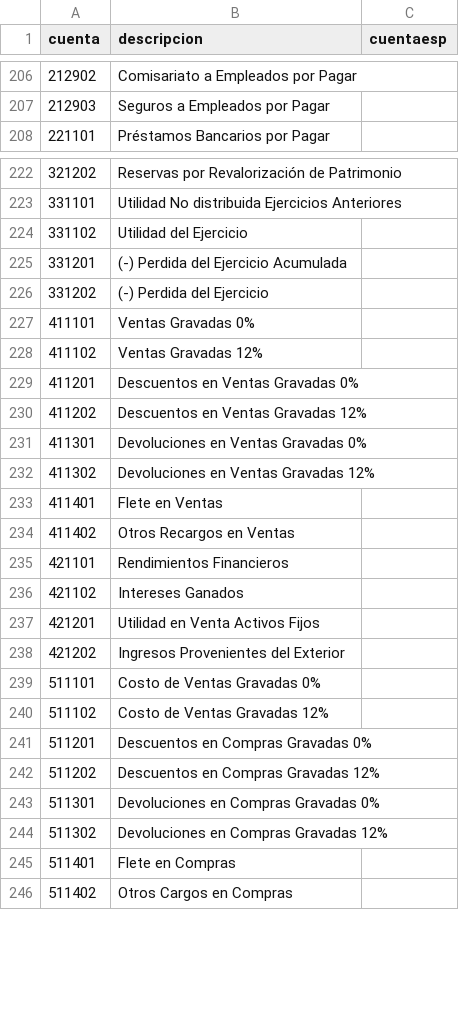
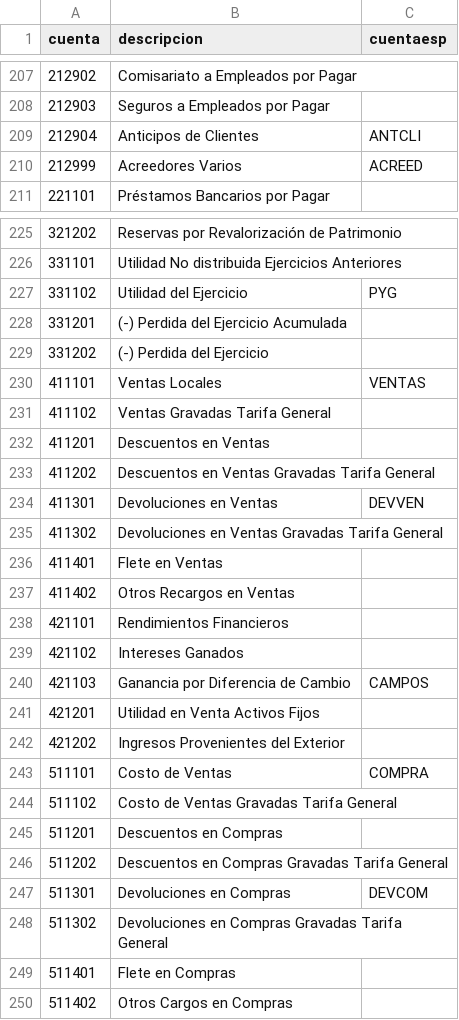
Before and after one commit to Xfirepc/SpiderFSCore, a CSV file: Core/Data/Codpais/ECU/defaultPlan.csv, drawn as a sheet; only a part is shown, gaps mark what is left out; the diff covers the shown part only.

```diff
--- a/Core/Data/Codpais/ECU/defaultPlan.csv
+++ b/Core/Data/Codpais/ECU/defaultPlan.csv
@@ -207,2 +208,4 @@
 "212903";"Seguros a Empleados por Pagar";""
+"212904";"Anticipos de Clientes";"ANTCLI"
+"212999";"Acreedores Varios";"ACREED"
 "221101";"Préstamos Bancarios por Pagar";""
@@ -223,11 +226,11 @@
 "331101";"Utilidad No distribuida Ejercicios Anteriores";""
-"331102";"Utilidad del Ejercicio";""
+"331102";"Utilidad del Ejercicio";"PYG"
 "331201";"(-) Perdida del Ejercicio Acumulada";""
 "331202";"(-) Perdida del Ejercicio";""
-"411101";"Ventas Gravadas 0%";""
-"411102";"Ventas Gravadas 12%";""
-"411201";"Descuentos en Ventas Gravadas 0%";""
-"411202";"Descuentos en Ventas Gravadas 12%";""
-"411301";"Devoluciones en Ventas Gravadas 0%";""
-"411302";"Devoluciones en Ventas Gravadas 12%";""
+"411101";"Ventas Locales";"VENTAS"
+"411102";"Ventas Gravadas Tarifa General";""
+"411201";"Descuentos en Ventas";""
+"411202";"Descuentos en Ventas Gravadas Tarifa General";""
+"411301";"Devoluciones en Ventas";"DEVVEN"
+"411302";"Devoluciones en Ventas Gravadas Tarifa General";""
 "411401";"Flete en Ventas";""
@@ -236,10 +239,11 @@
 "421102";"Intereses Ganados";""
+"421103";"Ganancia por Diferencia de Cambio";"CAMPOS"
 "421201";"Utilidad en Venta Activos Fijos";""
 "421202";"Ingresos Provenientes del Exterior";""
-"511101";"Costo de Ventas Gravadas 0%";""
-"511102";"Costo de Ventas Gravadas 12%";""
-"511201";"Descuentos en Compras Gravadas 0%";""
-"511202";"Descuentos en Compras Gravadas 12%";""
-"511301";"Devoluciones en Compras Gravadas 0%";""
-"511302";"Devoluciones en Compras Gravadas 12%";""
+"511101";"Costo de Ventas";"COMPRA"
+"511102";"Costo de Ventas Gravadas Tarifa General";""
+"511201";"Descuentos en Compras";""
+"511202";"Descuentos en Compras Gravadas Tarifa General";""
+"511301";"Devoluciones en Compras";"DEVCOM"
+"511302";"Devoluciones en Compras Gravadas Tarifa General";""
 "511401";"Flete en Compras";""
```
Also changed, not shown: 1 added row and 12 edited cells elsewhere in this file, 12 other files.
